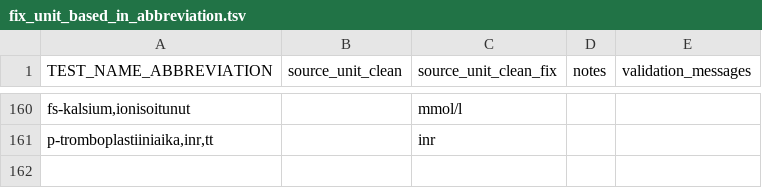
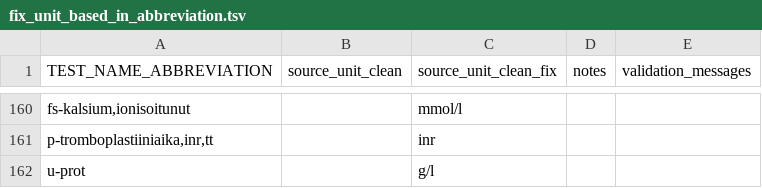
Before and after one commit to FINNGEN/kanta_lab_harmonisation_public, a TSV file: VOCABULARIES/LABfi_ALL/fix_unit_based_in_abbreviation.tsv, drawn as a sheet; only a part is shown, gaps mark what is left out; the diff names each change by its address in the sheet, - before the commit and + after, or states it on an @@ line.

```diff
--- a/VOCABULARIES/LABfi_ALL/fix_unit_based_in_abbreviation.tsv
+++ b/VOCABULARIES/LABfi_ALL/fix_unit_based_in_abbreviation.tsv
+row 162: u-prot |  | g/l
```
